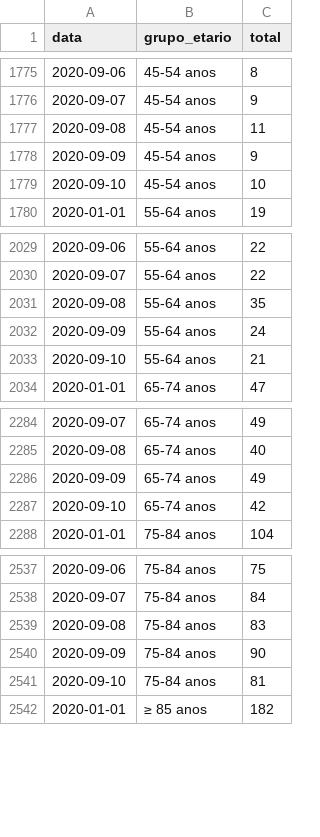
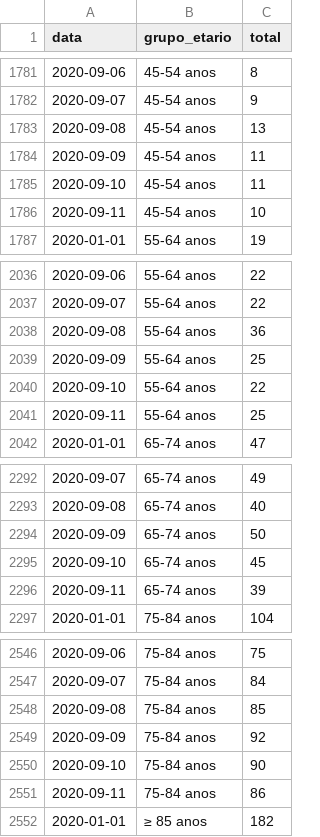
Before and after one commit to covid19pt/covid-19-pt-data, a CSV file: mortalidade_grupo_etario_2020.csv, drawn as a sheet; only a part is shown, gaps mark what is left out; the diff covers the shown part only.

```diff
--- a/mortalidade_grupo_etario_2020.csv
+++ b/mortalidade_grupo_etario_2020.csv
@@ -1776,5 +1782,6 @@ data,grupo_etario,total
 2020-09-07,45-54 anos,9
-2020-09-08,45-54 anos,11
-2020-09-09,45-54 anos,9
-2020-09-10,45-54 anos,10
+2020-09-08,45-54 anos,13
+2020-09-09,45-54 anos,11
+2020-09-10,45-54 anos,11
+2020-09-11,45-54 anos,10
 2020-01-01,55-64 anos,19
@@ -2030,5 +2037,6 @@ data,grupo_etario,total
 2020-09-07,55-64 anos,22
-2020-09-08,55-64 anos,35
-2020-09-09,55-64 anos,24
-2020-09-10,55-64 anos,21
+2020-09-08,55-64 anos,36
+2020-09-09,55-64 anos,25
+2020-09-10,55-64 anos,22
+2020-09-11,55-64 anos,25
 2020-01-01,65-74 anos,47
@@ -2285,4 +2293,5 @@ data,grupo_etario,total
 2020-09-08,65-74 anos,40
-2020-09-09,65-74 anos,49
-2020-09-10,65-74 anos,42
+2020-09-09,65-74 anos,50
+2020-09-10,65-74 anos,45
+2020-09-11,65-74 anos,39
 2020-01-01,75-84 anos,104
@@ -2538,5 +2547,6 @@ data,grupo_etario,total
 2020-09-07,75-84 anos,84
-2020-09-08,75-84 anos,83
-2020-09-09,75-84 anos,90
-2020-09-10,75-84 anos,81
+2020-09-08,75-84 anos,85
+2020-09-09,75-84 anos,92
+2020-09-10,75-84 anos,90
+2020-09-11,75-84 anos,86
 2020-01-01,≥ 85 anos,182
```
Also changed, not shown: 8 added rows and 4 edited cells elsewhere in this file, mortalidade.csv, mortalidade_distritos_2020.csv, 1 other file.
